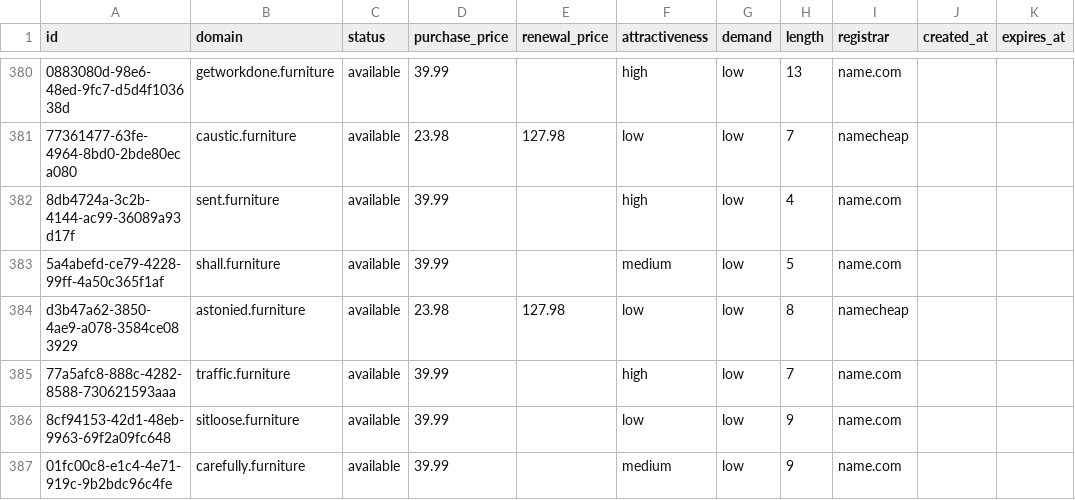
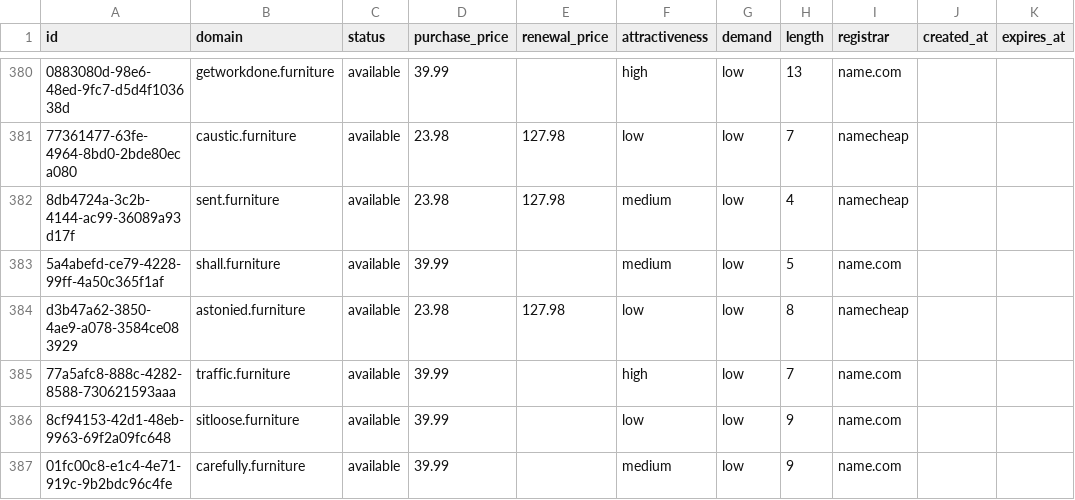
Before and after one commit to UniqueDomains/furniture-oneword-domains, a CSV file: furniture.csv, drawn as a sheet; only a part is shown, gaps mark what is left out; the diff names each change by its address in the sheet, - before the commit and + after, or states it on an @@ line.

Commit message:
Domains update

```diff
--- a/furniture.csv
+++ b/furniture.csv
-D382 (purchase_price): 39.99
+D382 (purchase_price): 23.98
-E382 (renewal_price): (empty)
+E382 (renewal_price): 127.98
-F382 (attractiveness): high
+F382 (attractiveness): medium
-I382 (registrar): name.com
+I382 (registrar): namecheap
```
Also changed, not shown: 4 other files.
